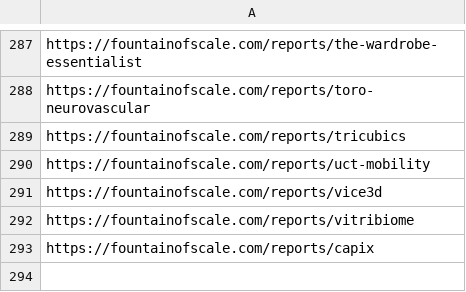
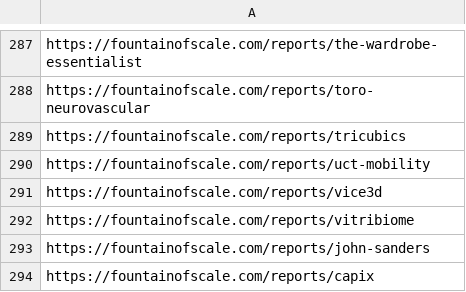
Before and after one commit to actsie/auto-factory-demo, a CSV file: insight-report-urls.csv, drawn as a sheet; only a part is shown, gaps mark what is left out.

Commit message:
Add 1 insight report: John Sanders Management Consulting

```diff
--- a/insight-report-urls.csv
+++ b/insight-report-urls.csv
@@ -292,2 +292,3 @@ https://fountainofscale.com/reports/vice3d
 https://fountainofscale.com/reports/vitribiome
+https://fountainofscale.com/reports/john-sanders
 https://fountainofscale.com/reports/capix
```
Also changed, not shown: 2 other files.
